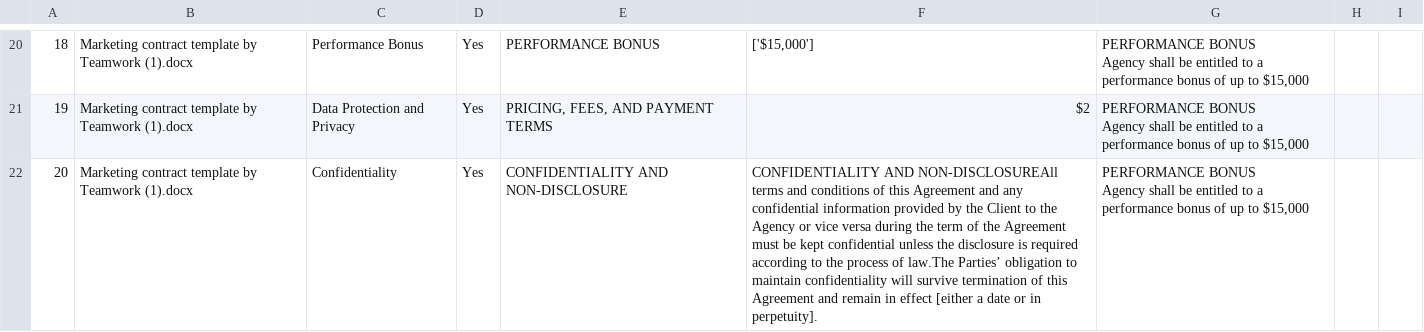
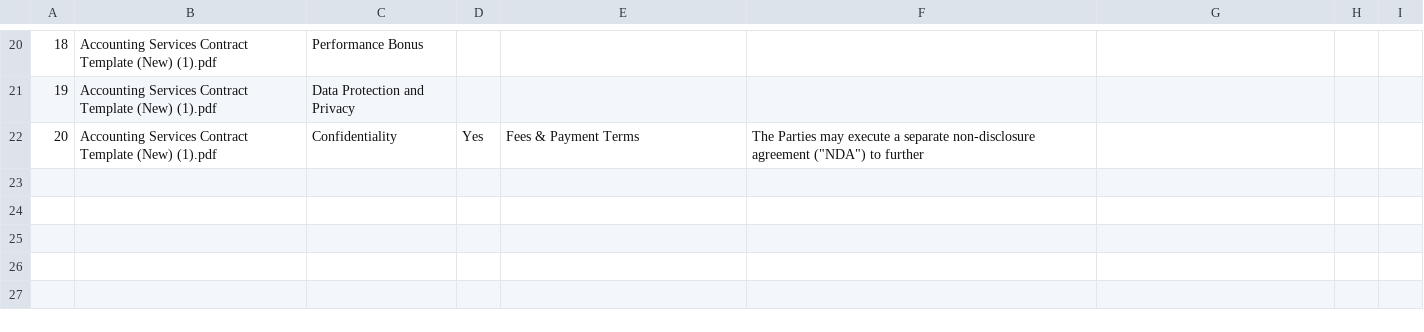
Before and after one commit to trannam710/codeShareRepo, a CSV file: data/contractKPI.csv, drawn as a sheet; only a part is shown, gaps mark what is left out; ↵ is a line break in a cell; the diff covers the shown part only; the diff names each change by its address in the sheet, - before the commit and + after, or states it on an @@ line.

```diff
--- a/data/contractKPI.csv
+++ b/data/contractKPI.csv
-B20:B22: Marketing contract template by Teamwork (1).docx
+B20:B22: Accounting Services Contract Template (New) (1).pdf
-D20:D21: Yes
+D20:D21: (empty)
-E20: PERFORMANCE BONUS
+E20: (empty)
-F20: ['$15,000']
+F20: (empty)
-G20:G22: PERFORMANCE BONUS ↵ Agency shall be entitled to a performance bonus of up to $15,000
+G20:G22: (empty)
-E21: PRICING, FEES, AND PAYMENT TERMS
+E21: (empty)
-F21: $2
+F21: (empty)
-E22: CONFIDENTIALITY AND NON-DISCLOSURE
+E22: Fees & Payment Terms
-F22: CONFIDENTIALITY AND NON-DISCLOSUREAll terms and conditions of this Agreement and any confidential information provided by the Client to the Agency or vice versa during the term of the Agreement must be kept confidential unless the disclosure is required according to the process of law.The Parties’ obligation to maintain confidentiality will survive termination of this Agreement and remain in effect [either a date or in perpetuity].
+F22: The Parties may execute a separate non-disclosure agreement ("NDA") to further
```
Also changed, not shown: 47 edited cells elsewhere in this file.
